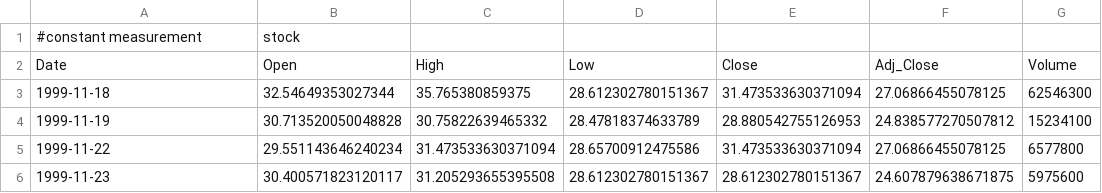
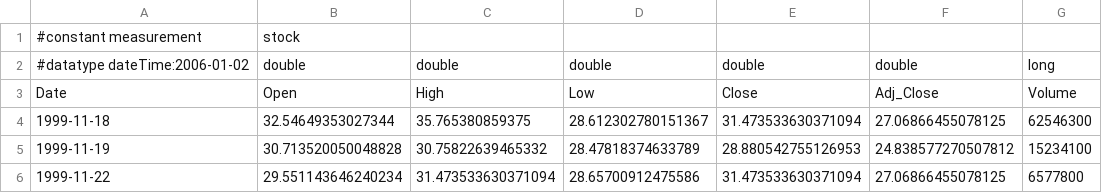
Before and after one commit to tungtt1006/kind_kafka, a CSV file: 5155/A.csv, drawn as a sheet; only a part is shown; the shorter side is filled out with more unchanged rows.

```diff
--- a/5155/A.csv
+++ b/5155/A.csv
@@ -1,2 +1,3 @@
 #constant measurement,stock
+#datatype dateTime:2006-01-02,double,double,double,double,double,long
 Date,Open,High,Low,Close,Adj_Close,Volume
```
Also changed, not shown: 9 other files.
